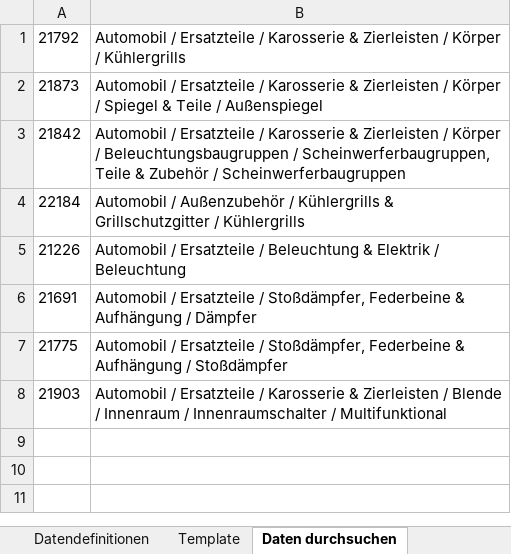
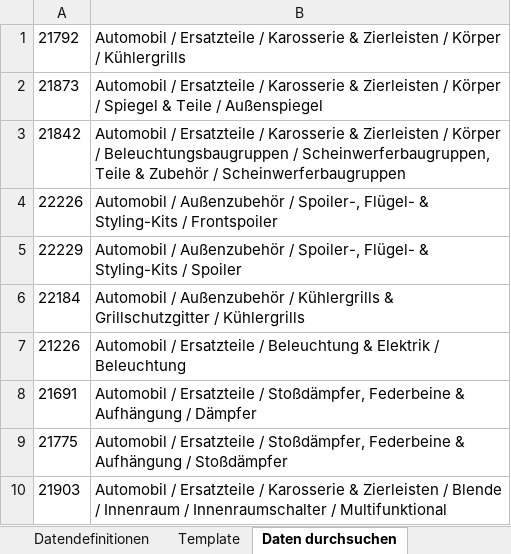
Before and after one commit to Shadowbyte-qt/Produkt-Update.TEMU, an Excel workbook: TEMU.xlsx, sheet Daten durchsuchen, drawn as a sheet; values as stored, in another font and other column widths than the file's, no borders; the diff names each change by its address in the sheet, - before the commit and + after, or states it on an @@ line.

Commit message:
Update

```diff
--- a/TEMU.xlsx (sheet Daten durchsuchen)
+++ b/TEMU.xlsx (sheet Daten durchsuchen)
+row 4: 22226 | Automobil / Außenzubehör / Spoiler-, Flügel- & Styling-Kits / Frontspoiler
+row 5: 22229 | Automobil / Außenzubehör / Spoiler-, Flügel- & Styling-Kits / Spoiler
```
Also changed, not shown: sheet Template, hidden cells.
